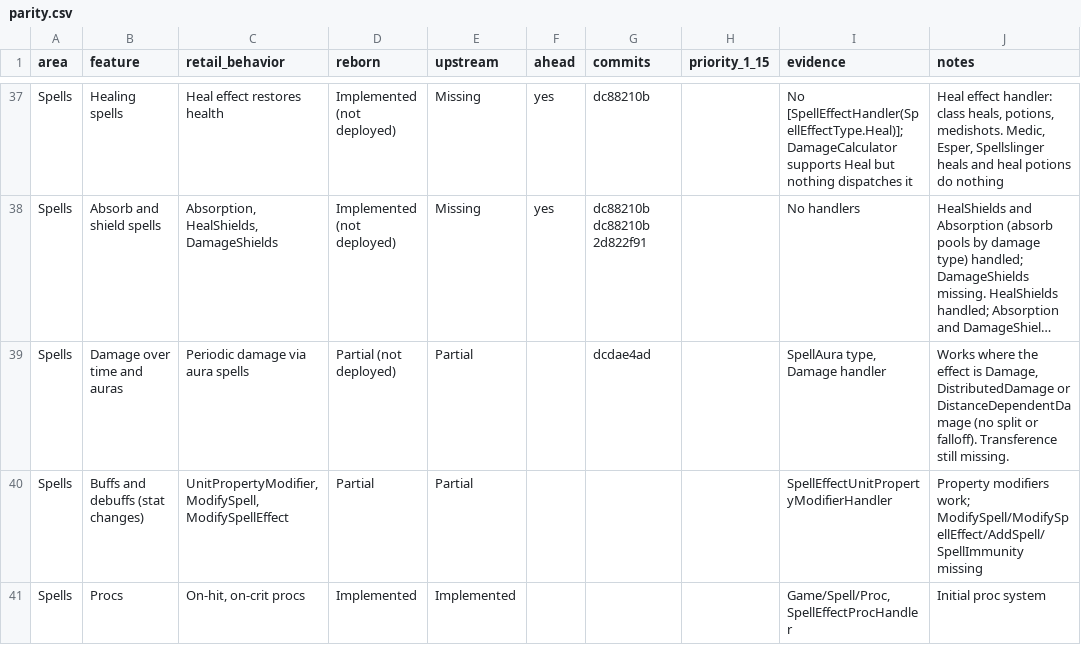
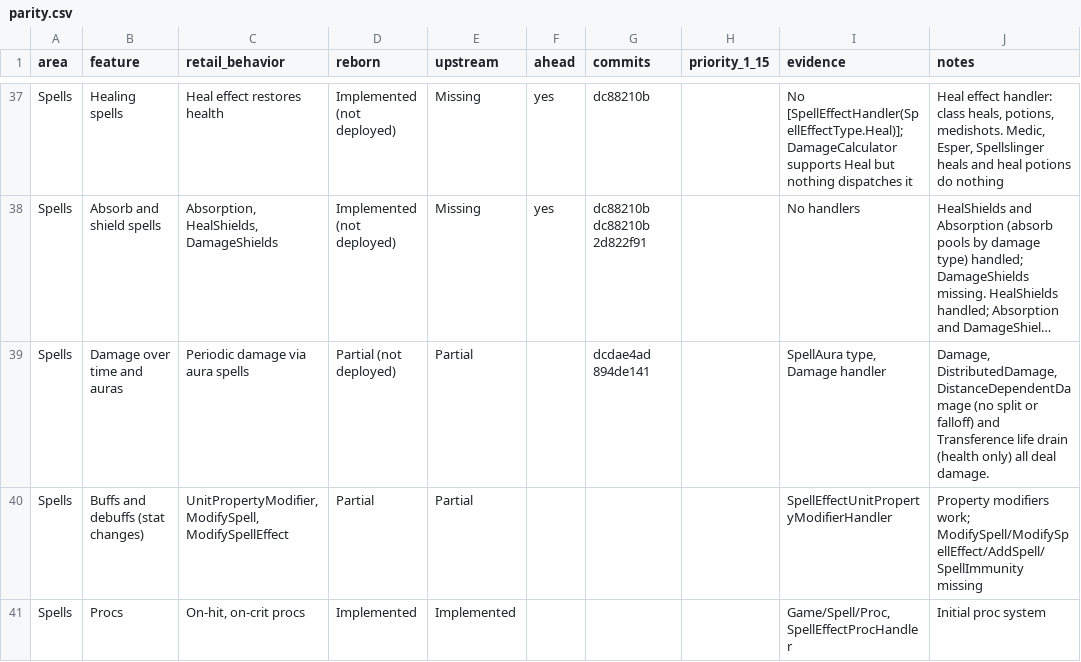
Before and after one commit to th3bluecarp/nexus-reborn, a CSV file: docs/reborn/parity.csv, drawn as a sheet; only a part is shown, gaps mark what is left out; long unchanged cells end in …; the diff names each change by its address in the sheet, - before the commit and + after, or states it on an @@ line.

```diff
--- a/docs/reborn/parity.csv
+++ b/docs/reborn/parity.csv
-G39 (commits): dcdae4ad
+G39 (commits): dcdae4ad 894de141
-J39 (notes): Works where the effect is Damage, DistributedDamage or DistanceDependentDamage (no split or falloff). Transference still missing.
+J39 (notes): Damage, DistributedDamage, DistanceDependentDamage (no split or falloff) and Transference life drain (health only) all deal damage.
```
Also changed, not shown: 2 other files.
